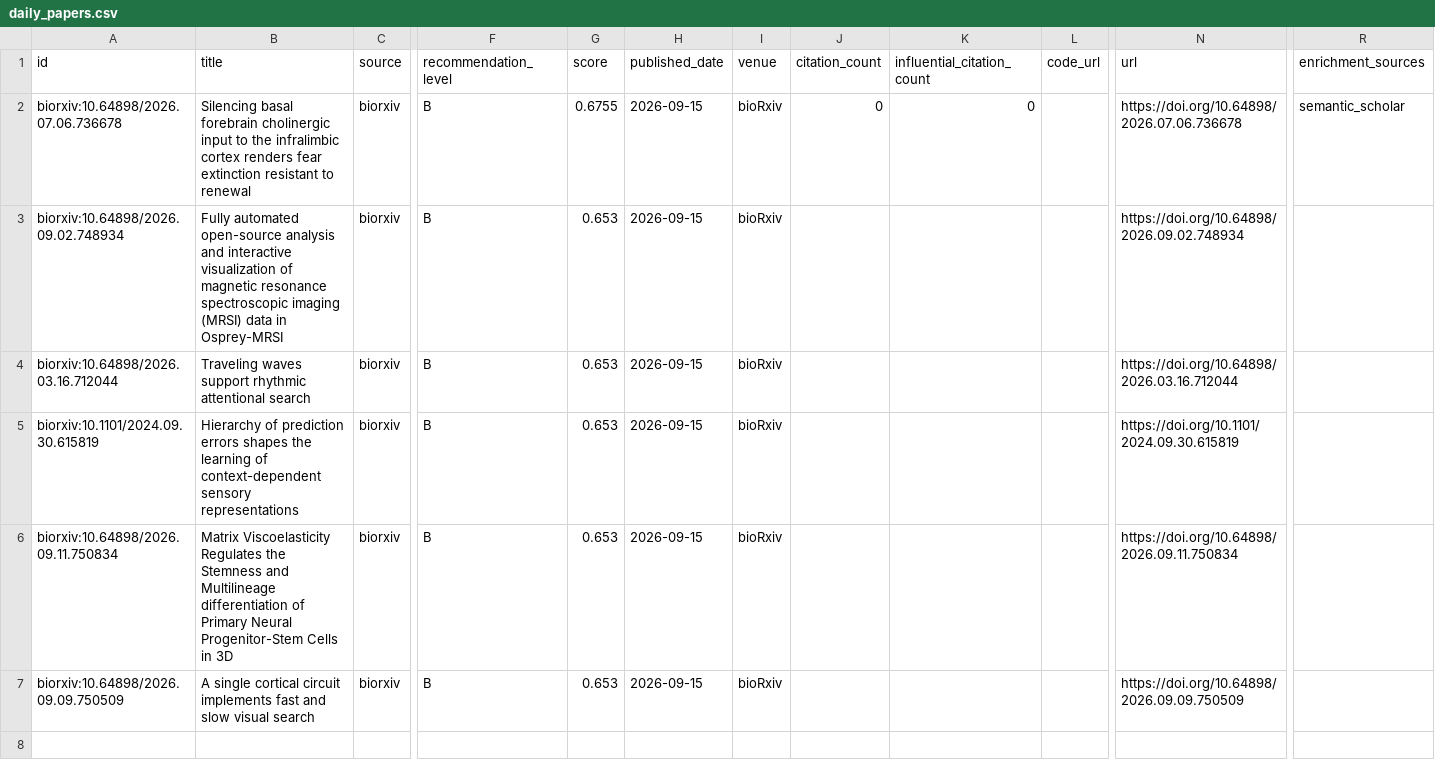
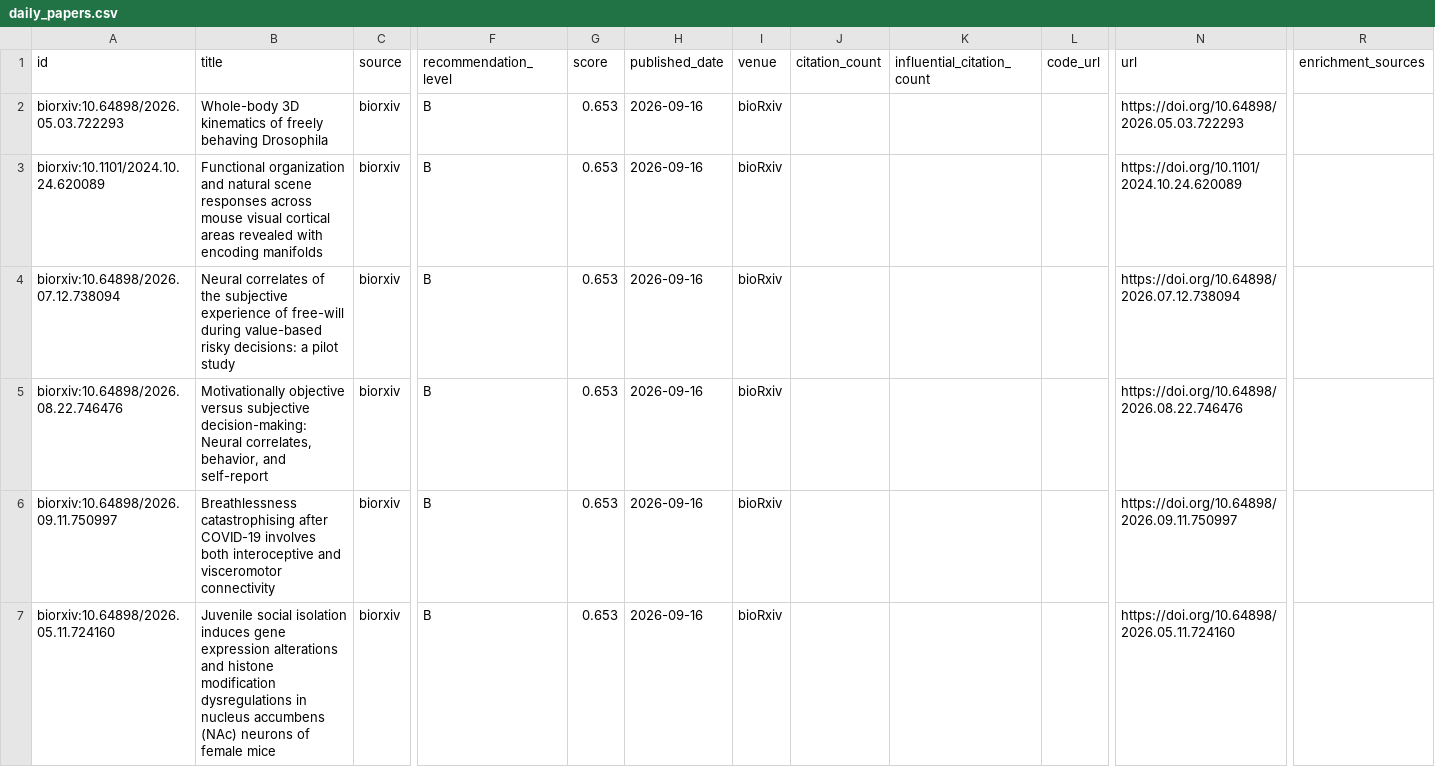
Before and after one commit to JayeCheng/paper-learning-system, a CSV file: data/exports/daily_papers.csv, drawn as a sheet; only a part is shown, gaps mark what is left out; the diff names each change by its address in the sheet, - before the commit and + after, or states it on an @@ line.

```diff
--- a/data/exports/daily_papers.csv
+++ b/data/exports/daily_papers.csv
-A2 (id): biorxiv:10.64898/2026.07.06.736678
+A2 (id): biorxiv:10.64898/2026.05.03.722293
-B2 (title): Silencing basal forebrain cholinergic input to the infralimbic cortex renders fear extinction resistant to renewal
+B2 (title): Whole-body 3D kinematics of freely behaving Drosophila
-G2 (score): 0.6755
+G2 (score): 0.653
-H2:H7 (published_date): 2026-09-15
+H2:H7 (published_date): 2026-09-16
-J2 (citation_count): 0
+J2 (citation_count): (empty)
-K2 (influential_citation_count): 0
+K2 (influential_citation_count): (empty)
-N2 (url): https://doi.org/10.64898/2026.07.06.736678
+N2 (url): https://doi.org/10.64898/2026.05.03.722293
-R2 (enrichment_sources): semantic_scholar
+R2 (enrichment_sources): (empty)
-A3 (id): biorxiv:10.64898/2026.09.02.748934
+A3 (id): biorxiv:10.1101/2024.10.24.620089
-B3 (title): Fully automated open-source analysis and interactive visualization of magnetic resonance spectroscopic imaging (MRSI) data in Osprey-MRSI
+B3 (title): Functional organization and natural scene responses across mouse visual cortical areas revealed with encoding manifolds
-N3 (url): https://doi.org/10.64898/2026.09.02.748934
+N3 (url): https://doi.org/10.1101/2024.10.24.620089
-A4 (id): biorxiv:10.64898/2026.03.16.712044
+A4 (id): biorxiv:10.64898/2026.07.12.738094
-B4 (title): Traveling waves support rhythmic attentional search
+B4 (title): Neural correlates of the subjective experience of free-will during value-based risky decisions: a pilot study
-N4 (url): https://doi.org/10.64898/2026.03.16.712044
+N4 (url): https://doi.org/10.64898/2026.07.12.738094
-A5 (id): biorxiv:10.1101/2024.09.30.615819
+A5 (id): biorxiv:10.64898/2026.08.22.746476
-B5 (title): Hierarchy of prediction errors shapes the learning of context-dependent sensory representations
+B5 (title): Motivationally objective versus subjective decision-making: Neural correlates, behavior, and self-report
-N5 (url): https://doi.org/10.1101/2024.09.30.615819
+N5 (url): https://doi.org/10.64898/2026.08.22.746476
-A6 (id): biorxiv:10.64898/2026.09.11.750834
+A6 (id): biorxiv:10.64898/2026.09.11.750997
-B6 (title): Matrix Viscoelasticity Regulates the Stemness and Multilineage differentiation of Primary Neural Progenitor-Stem Cells in 3D
+B6 (title): Breathlessness catastrophising after COVID-19 involves both interoceptive and visceromotor connectivity
-N6 (url): https://doi.org/10.64898/2026.09.11.750834
+N6 (url): https://doi.org/10.64898/2026.09.11.750997
-A7 (id): biorxiv:10.64898/2026.09.09.750509
+A7 (id): biorxiv:10.64898/2026.05.11.724160
-B7 (title): A single cortical circuit implements fast and slow visual search
+B7 (title): Juvenile social isolation induces gene expression alterations and histone modification dysregulations in nucleus accumbens (NAc) neurons of female mice
-N7 (url): https://doi.org/10.64898/2026.09.09.750509
+N7 (url): https://doi.org/10.64898/2026.05.11.724160
```
Also changed, not shown: data/exports/papers.csv, data/exports/reading_status.csv, 12 other files.
